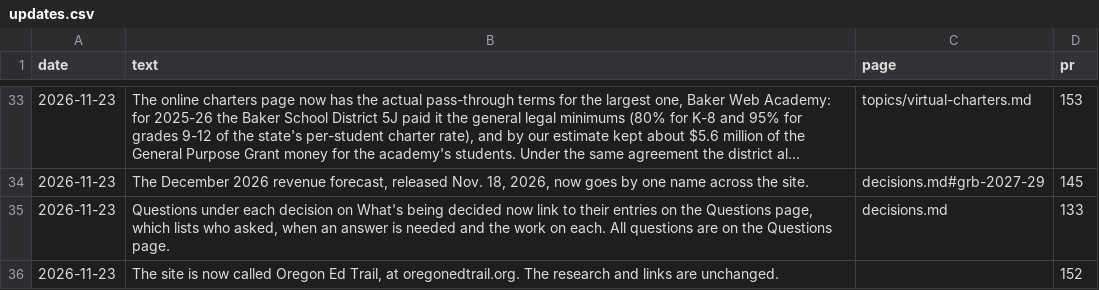
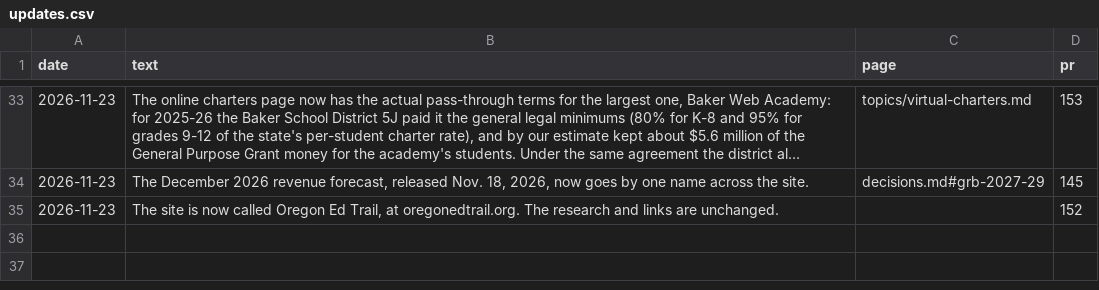
Before and after one commit to pietvanzoen/fund-oregon-schools, a CSV file: analysis/updates.csv, drawn as a sheet; only a part is shown, gaps mark what is left out; long unchanged cells end in ….

```diff
--- a/analysis/updates.csv
+++ b/analysis/updates.csv
@@ -34,3 +34,2 @@ date,text,page,pr
 2026-11-23,"The December 2026 revenue forecast, released Nov. 18, 2026, now goes by one name across the site.",decisions.md#grb-2027-29,145
-2026-11-23,"Questions under each decision on What's being decided now link to their entries on the Questions page, which lists who asked, when an answer is needed and the work on each. All questions are on the Questions page.",decisions.md,133
 2026-11-23,"The site is now called Oregon Ed Trail, at oregonedtrail.org. The research and links are unchanged.",,152
```
Also changed, not shown: 2 other files.
